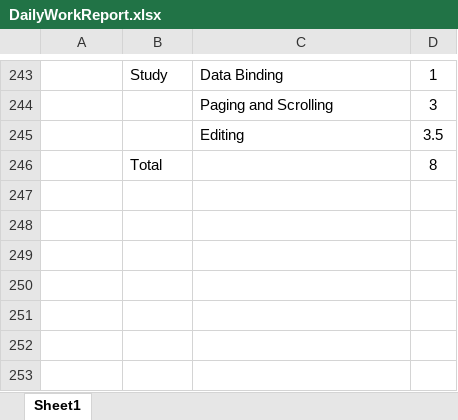
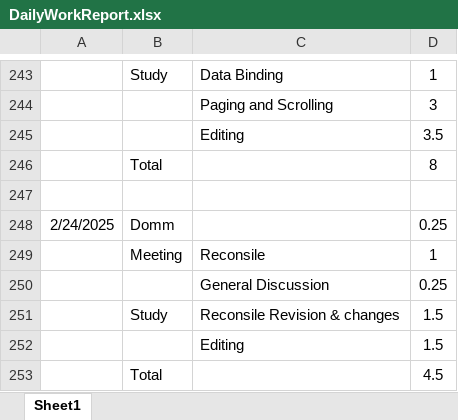
Before and after one commit to HinaJadav/RKIT_Internship_work, an Excel workbook: DailyWorkReport.xlsx, sheet Sheet1, drawn as a sheet; only a part is shown, gaps mark what is left out; values as stored, in another font and other column widths than the file's, no borders; the diff names each change by its address in the sheet, - before the commit and + after, or states it on an @@ line.

Commit message:
editing

```diff
--- a/DailyWorkReport.xlsx (sheet Sheet1)
+++ b/DailyWorkReport.xlsx (sheet Sheet1)
+row 247: (empty)
+row 248: 2/24/2025 | Domm |  | 0.25
+row 249:  | Meeting | Reconsile | 1
+row 250:  |  | General Discussion | 0.25
+row 251:  | Study | Reconsile Revision & changes | 1.5
+row 252:  |  | Editing | 1.5
+row 253:  | Total |  | 4.5
```
Also changed, not shown: DEV Training 2025 - freshers - Hina Jadav.xlsx, 16 other files.
